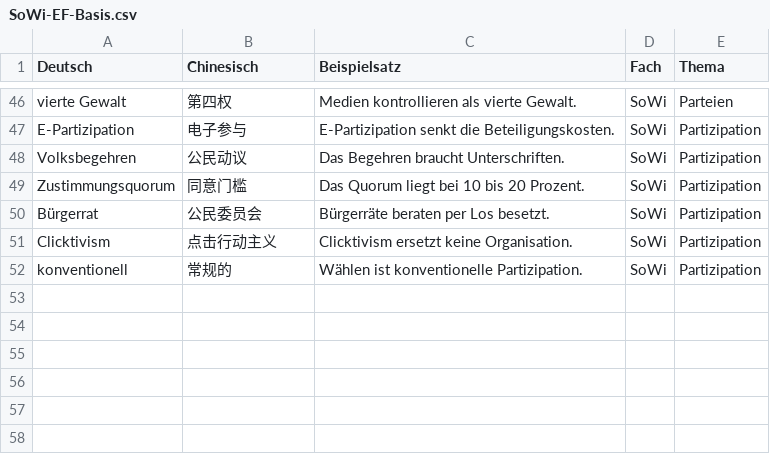
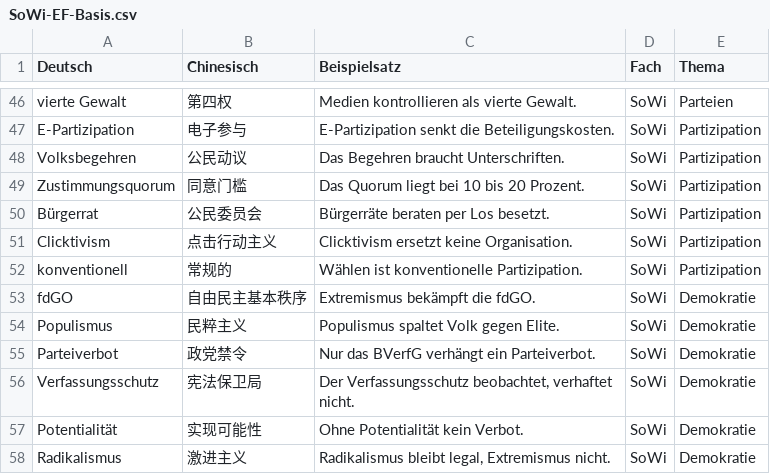
Before and after one commit to jjjjjjjjnnjnn/EF-GeWi-Lernvault, a CSV file: 08_SoWi/Vokabeln-Anki/SoWi-EF-Basis.csv, drawn as a sheet; only a part is shown, gaps mark what is left out.

Commit message:
[SoWi] Wehrhafte-Demokratie：Kap.7三色极端+NPD案+三同步（INDEX/Glossar/csv+6卡）

```diff
--- a/08_SoWi/Vokabeln-Anki/SoWi-EF-Basis.csv
+++ b/08_SoWi/Vokabeln-Anki/SoWi-EF-Basis.csv
@@ -52 +52,7 @@ Clicktivism;点击行动主义;Clicktivism ersetzt keine Organisation.;SoWi;Part
 konventionell;常规的;Wählen ist konventionelle Partizipation.;SoWi;Partizipation
+fdGO;自由民主基本秩序;Extremismus bekämpft die fdGO.;SoWi;Demokratie
+Populismus;民粹主义;Populismus spaltet Volk gegen Elite.;SoWi;Demokratie
+Parteiverbot;政党禁令;Nur das BVerfG verhängt ein Parteiverbot.;SoWi;Demokratie
+Verfassungsschutz;宪法保卫局;Der Verfassungsschutz beobachtet, verhaftet nicht.;SoWi;Demokratie
+Potentialität;实现可能性;Ohne Potentialität kein Verbot.;SoWi;Demokratie
+Radikalismus;激进主义;Radikalismus bleibt legal, Extremismus nicht.;SoWi;Demokratie
```
Also changed, not shown: 3 other files.
